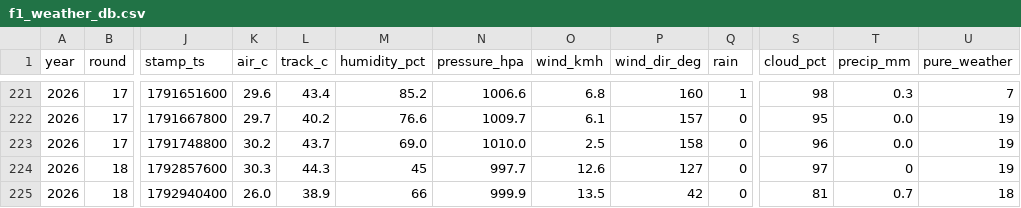
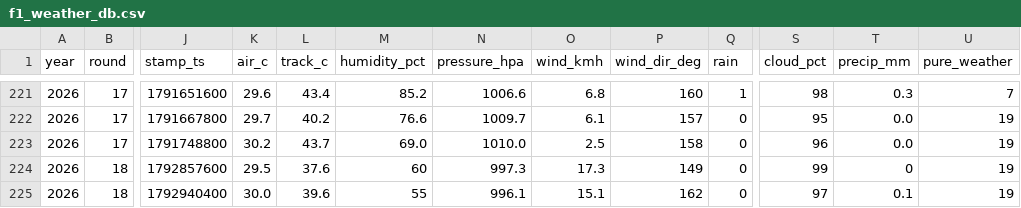
Before and after one commit to hammerwork/F1TrueConditions, a CSV file: data/f1_weather_db.csv, drawn as a sheet; only a part is shown, gaps mark what is left out; the diff names each change by its address in the sheet, - before the commit and + after, or states it on an @@ line.

```diff
--- a/data/f1_weather_db.csv
+++ b/data/f1_weather_db.csv
-K224 (air_c): 30.3
+K224 (air_c): 29.5
-L224 (track_c): 44.3
+L224 (track_c): 37.6
-M224 (humidity_pct): 45
+M224 (humidity_pct): 60
-N224 (pressure_hpa): 997.7
+N224 (pressure_hpa): 997.3
-O224 (wind_kmh): 12.6
+O224 (wind_kmh): 17.3
-P224 (wind_dir_deg): 127
+P224 (wind_dir_deg): 149
-S224 (cloud_pct): 97
+S224 (cloud_pct): 99
-K225 (air_c): 26.0
+K225 (air_c): 30.0
-L225 (track_c): 38.9
+L225 (track_c): 39.6
-M225 (humidity_pct): 66
+M225 (humidity_pct): 55
-N225 (pressure_hpa): 999.9
+N225 (pressure_hpa): 996.1
-O225 (wind_kmh): 13.5
+O225 (wind_kmh): 15.1
-P225 (wind_dir_deg): 42
+P225 (wind_dir_deg): 162
-S225 (cloud_pct): 81
+S225 (cloud_pct): 97
-T225 (precip_mm): 0.7
+T225 (precip_mm): 0.1
-U225 (pure_weather): 18
+U225 (pure_weather): 19
```
Also changed, not shown: data/f1_weather_segments.csv.
